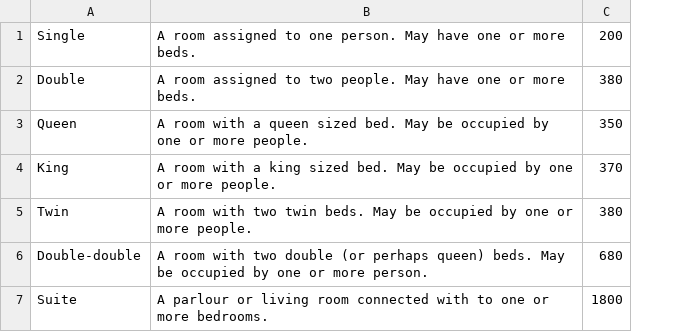
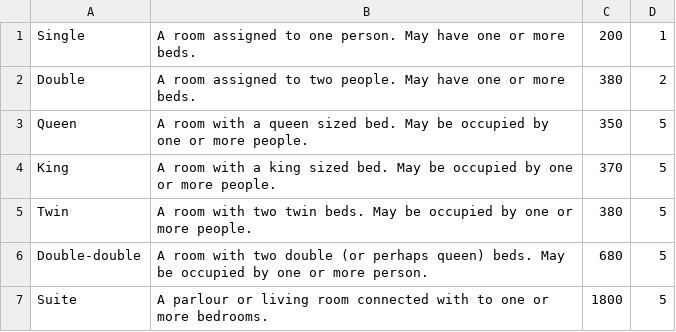
Before and after one commit to vmak19/TempleManagement, a CSV file: resources/roomtypes.csv, drawn as a sheet; the diff names each change by its address in the sheet, - before the commit and + after, or states it on an @@ line.

```diff
--- a/resources/roomtypes.csv
+++ b/resources/roomtypes.csv
+column D, rows 1-7: 1 | 2 | 5 | 5 | 5 | 5 | 5
```
Also changed, not shown: 36 other files.
